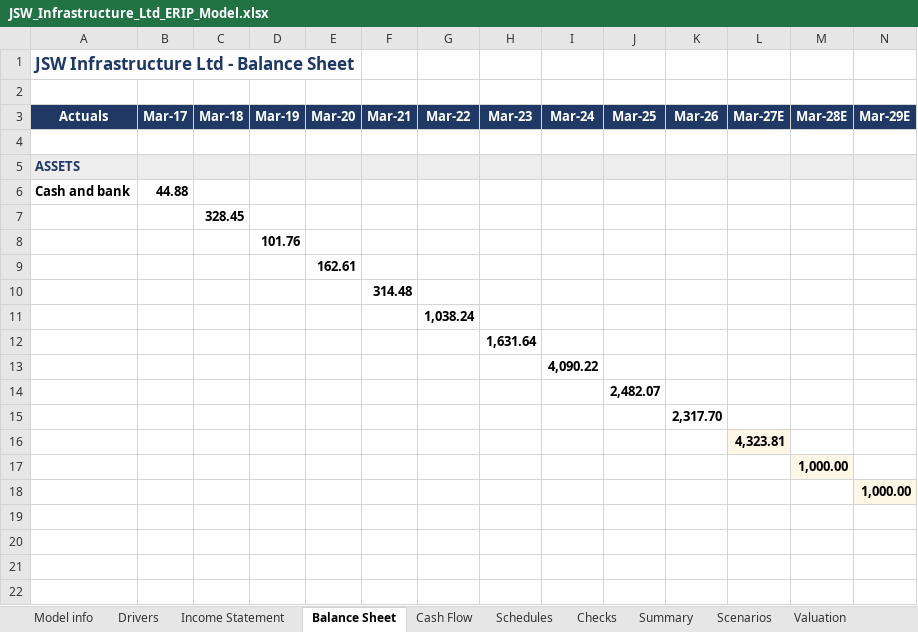
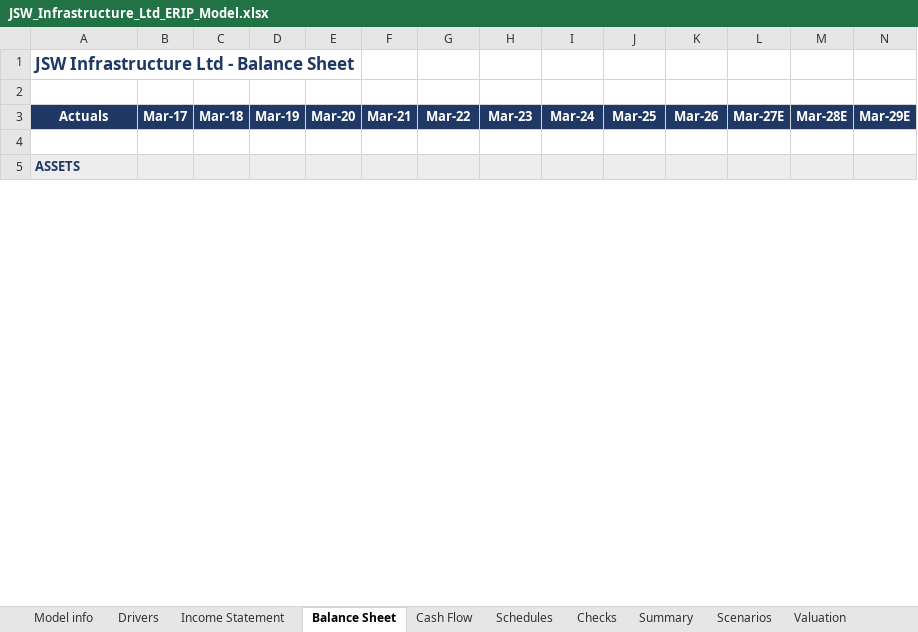
Before and after one commit to Spectrablaze/erip, an Excel workbook: reports/JSWINFRA/JSW_Infrastructure_Ltd_ERIP_Model.xlsx, sheet Balance Sheet, drawn as a sheet; only a part is shown; values as stored, in another font and other column widths than the file's, no borders; removed rows and columns are numbered as before the commit, all else as after; rows hold the shown columns only; the diff covers the shown part only; the diff names each change by its address in the sheet, - before the commit and + after, or states it on an @@ line.

```diff
--- a/reports/JSWINFRA/JSW_Infrastructure_Ltd_ERIP_Model.xlsx (sheet Balance Sheet)
+++ b/reports/JSWINFRA/JSW_Infrastructure_Ltd_ERIP_Model.xlsx (sheet Balance Sheet)
-row 6: Cash and bank | 44.88
-row 7:  |  | 328.45
-row 8:  |  |  | 101.76
-row 9:  |  |  |  | 162.61
-row 10:  |  |  |  |  | 314.48
-row 11:  |  |  |  |  |  | 1,038.24
-row 12:  |  |  |  |  |  |  | 1,631.64
-row 13:  |  |  |  |  |  |  |  | 4,090.22
-row 14:  |  |  |  |  |  |  |  |  | 2,482.07
-row 15:  |  |  |  |  |  |  |  |  |  | 2,317.70
-row 16:  |  |  |  |  |  |  |  |  |  |  | 4,323.81
-row 17:  |  |  |  |  |  |  |  |  |  |  |  | 1,000.00
-row 18:  |  |  |  |  |  |  |  |  |  |  |  |  | 1,000.00
-row 19: (empty)
-row 20: (empty)
-row 21: (empty)
-row 22: (empty)
```
Also changed, not shown: 20 added rows and 383 removed rows elsewhere in this sheet, sheet Drivers, sheet Income Statement, sheet Cash Flow, sheet Summary, sheet Schedules, sheet Checks, 1 more sheet, reports/ADANIPORTS/Adani_Ports_and_Special_Economic_Zone_Ltd_ERIP_Model.xlsx, 1 other file.
